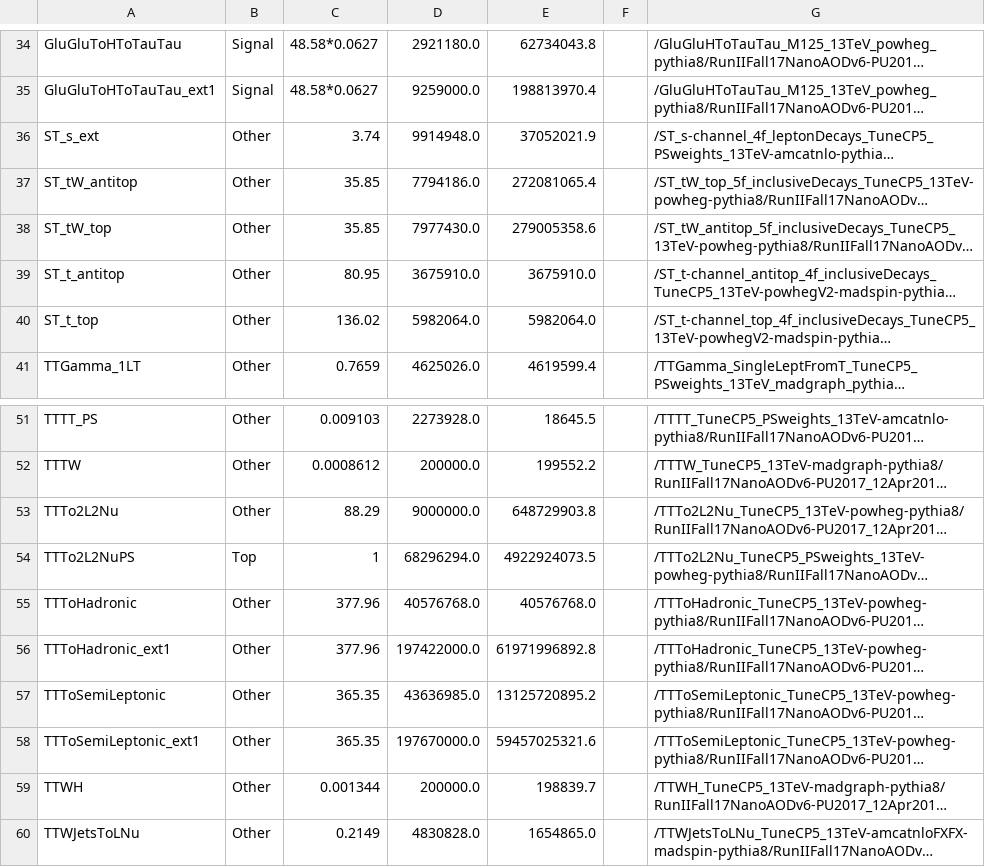
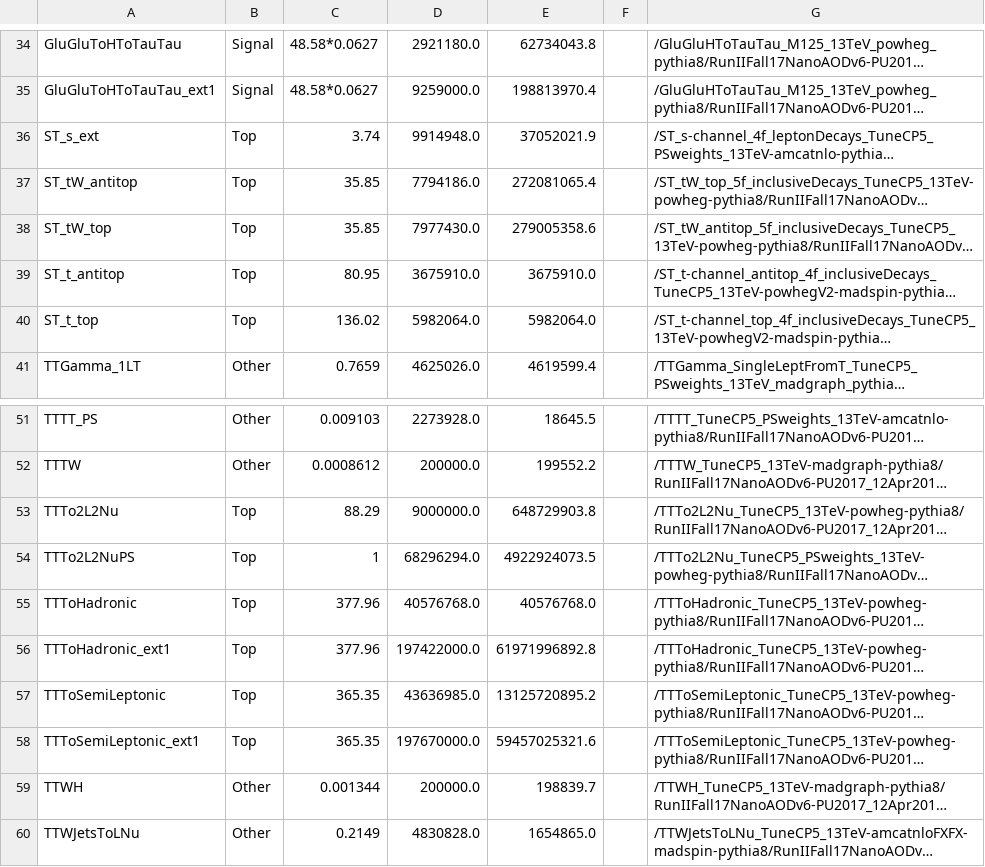
Before and after one commit to princeton-cms-run2/ZH_Run2, a CSV file: pileup/MCsamples_2017_v6.csv, drawn as a sheet; only a part is shown, gaps mark what is left out; long unchanged cells end in …; the diff names each change by its address in the sheet, - before the commit and + after, or states it on an @@ line.

```diff
--- a/pileup/MCsamples_2017_v6.csv
+++ b/pileup/MCsamples_2017_v6.csv
-B36:B40: Other
+B36:B40: Top
-B53: Other
+B53: Top
-B55:B58: Other
+B55:B58: Top
```
Also changed, not shown: pileup/MCsamples_2016_v6.csv, pileup/MCsamples_2018_v6.csv.
